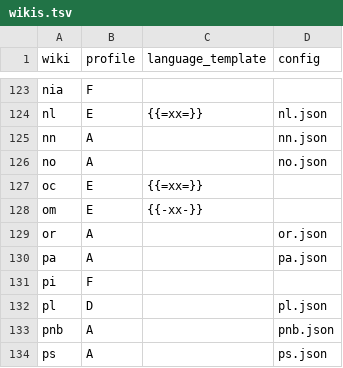
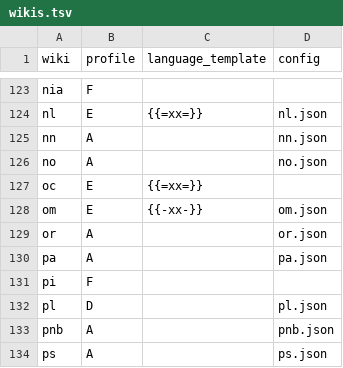
Before and after one commit to nlp-and-learning/wiktparse, a TSV file: res/wiktionary/wikis.tsv, drawn as a sheet; only a part is shown, gaps mark what is left out; the diff covers the shown part only.

```diff
--- a/res/wiktionary/wikis.tsv
+++ b/res/wiktionary/wikis.tsv
@@ -127,3 +127,3 @@ no	A		no.json
 oc	E	{{=xx=}}	
-om	E	{{-xx-}}	
+om	E	{{-xx-}}	om.json
 or	A		or.json
```
Also changed, not shown: 11 edited cells elsewhere in this file, 20 other files.
